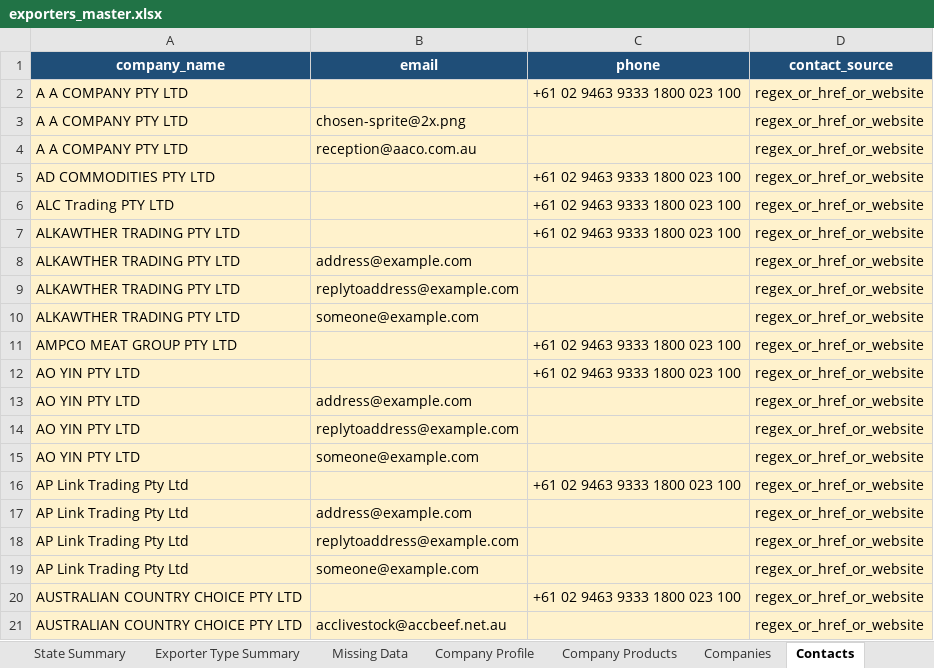
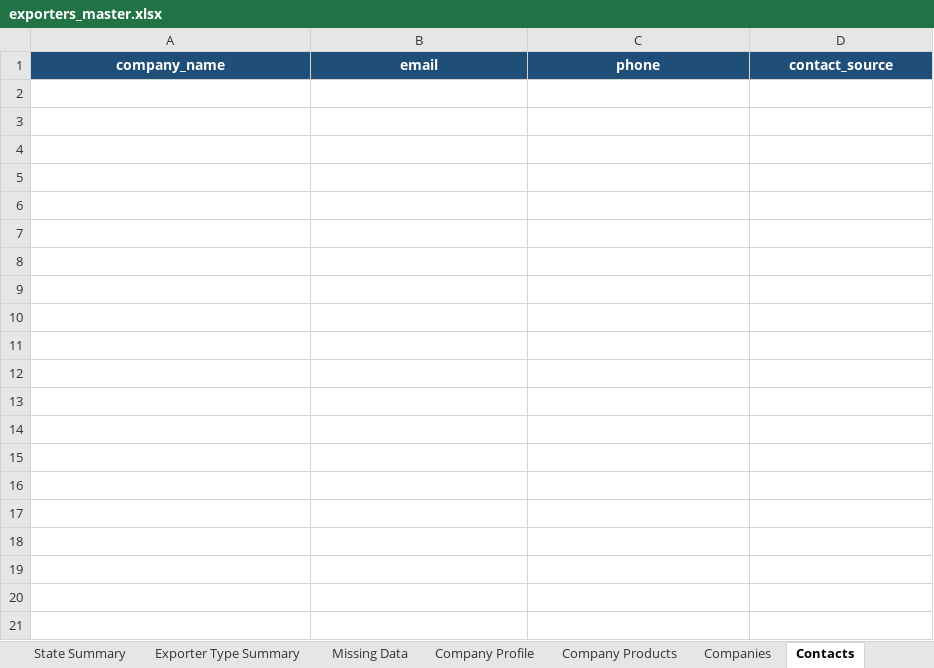
Before and after one commit to Theo-Lorenc/exporter-intelligence-pipeline, an Excel workbook: exporters_master.xlsx, sheet Contacts, drawn as a sheet; only a part is shown; values as stored, in another font and other column widths than the file's, no borders; the diff covers the shown part only; the diff names each change by its address in the sheet, - before the commit and + after, or states it on an @@ line.

```diff
--- a/exporters_master.xlsx (sheet Contacts)
+++ b/exporters_master.xlsx (sheet Contacts)
-row 2: A A COMPANY PTY LTD |  | +61 02 9463 9333 1800 023 100 | regex_or_href_or_website
-row 3: A A COMPANY PTY LTD | chosen-sprite@2x.png |  | regex_or_href_or_website
-row 4: A A COMPANY PTY LTD | reception@aaco.com.au |  | regex_or_href_or_website
-row 5: AD COMMODITIES PTY LTD |  | +61 02 9463 9333 1800 023 100 | regex_or_href_or_website
-row 6: ALC Trading PTY LTD |  | +61 02 9463 9333 1800 023 100 | regex_or_href_or_website
-row 7: ALKAWTHER TRADING PTY LTD |  | +61 02 9463 9333 1800 023 100 | regex_or_href_or_website
-row 8: ALKAWTHER TRADING PTY LTD | address@example.com |  | regex_or_href_or_website
-row 9: ALKAWTHER TRADING PTY LTD | replytoaddress@example.com |  | regex_or_href_or_website
-row 10: ALKAWTHER TRADING PTY LTD | someone@example.com |  | regex_or_href_or_website
-row 11: AMPCO MEAT GROUP PTY LTD |  | +61 02 9463 9333 1800 023 100 | regex_or_href_or_website
-row 12: AO YIN PTY LTD |  | +61 02 9463 9333 1800 023 100 | regex_or_href_or_website
-row 13: AO YIN PTY LTD | address@example.com |  | regex_or_href_or_website
-row 14: AO YIN PTY LTD | replytoaddress@example.com |  | regex_or_href_or_website
-row 15: AO YIN PTY LTD | someone@example.com |  | regex_or_href_or_website
-row 16: AP Link Trading Pty Ltd |  | +61 02 9463 9333 1800 023 100 | regex_or_href_or_website
-row 17: AP Link Trading Pty Ltd | address@example.com |  | regex_or_href_or_website
-row 18: AP Link Trading Pty Ltd | replytoaddress@example.com |  | regex_or_href_or_website
-row 19: AP Link Trading Pty Ltd | someone@example.com |  | regex_or_href_or_website
-row 20: AUSTRALIAN COUNTRY CHOICE PTY LTD |  | +61 02 9463 9333 1800 023 100 | regex_or_href_or_website
-row 21: AUSTRALIAN COUNTRY CHOICE PTY LTD | acclivestock@accbeef.net.au |  | regex_or_href_or_website
```
Also changed, not shown: 496 removed rows elsewhere in this sheet, sheet Product Match Audit, sheet Manual Verification, sheet Brokerage Targets, sheet Companies, sheet Company Profile, sheet Accreditations, 9 more sheets, 11 other files.
